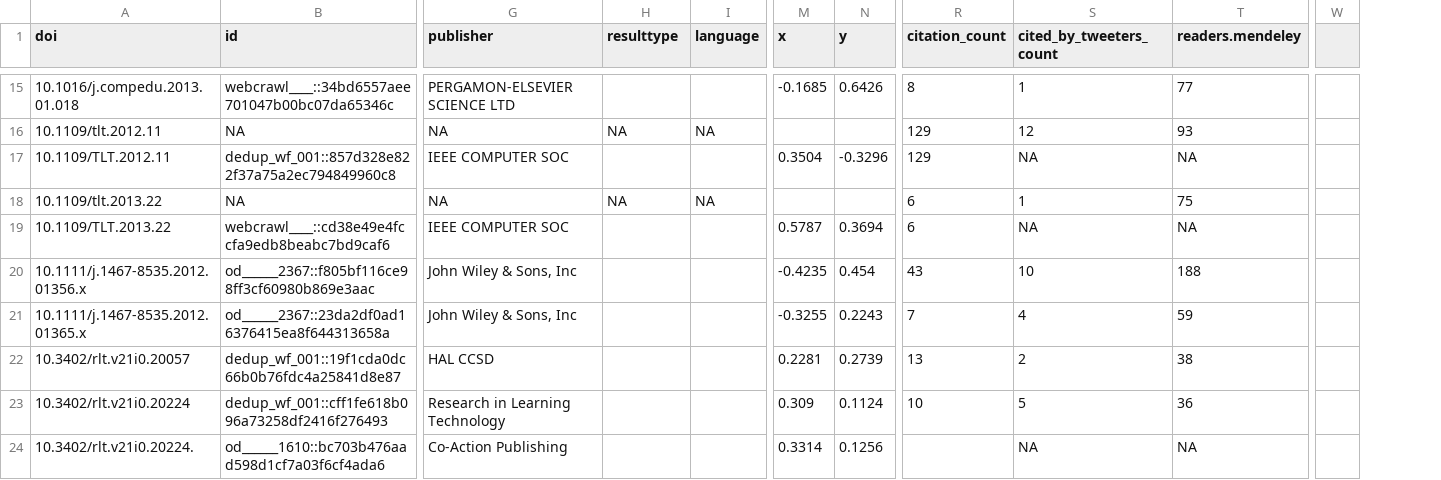
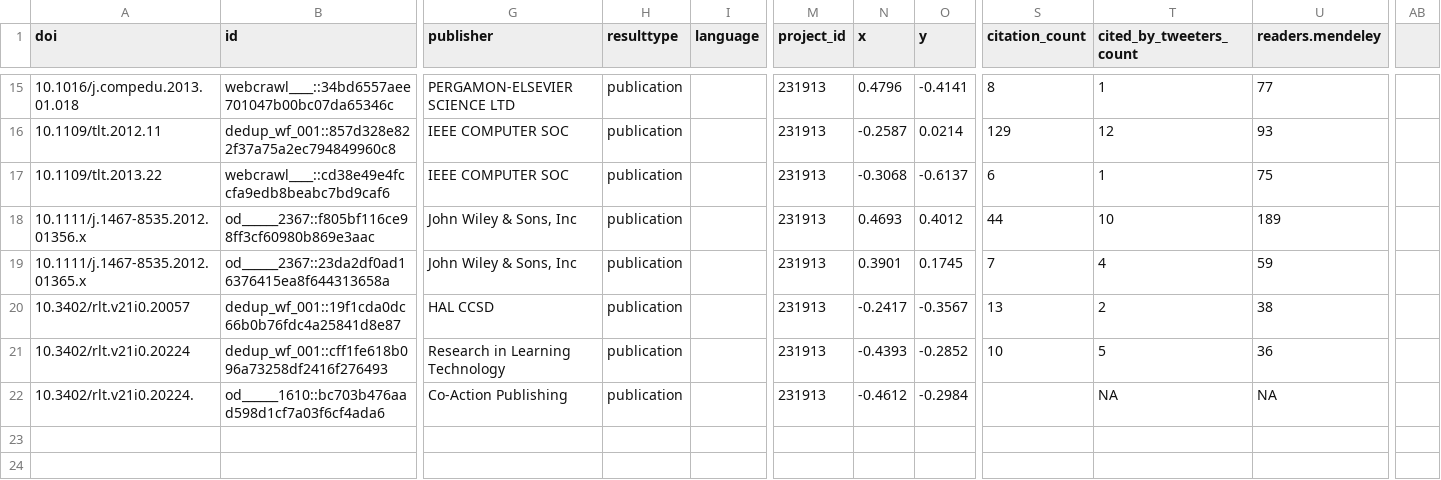
Before and after one commit to chreman/Headstart, a CSV file: examples/local_files/openaire/KNOW_STELLAR.csv, drawn as a sheet; only a part is shown, gaps mark what is left out; removed rows and columns are numbered as before the commit, all else as after; rows hold the shown columns only; the diff covers the shown part only; the diff names each change by its address in the sheet, - before the commit and + after, or states it on an @@ line.

```diff
--- a/examples/local_files/openaire/KNOW_STELLAR.csv
+++ b/examples/local_files/openaire/KNOW_STELLAR.csv
+column M (project_id), rows 15-22: all 231913
-column W, empty
+column AB, empty
-H15 (resulttype): (empty)
+H15 (resulttype): publication
-N15 (x): -0.1685
+N15 (x): 0.4796
-O15 (y): 0.6426
+O15 (y): -0.4141
-row 16: 10.1109/tlt.2012.11 | NA | NA | NA | NA |  |  | 129 | 12 | 93
-A16 (doi): 10.1109/TLT.2012.11
+A16 (doi): 10.1109/tlt.2012.11
-H16 (resulttype): (empty)
+H16 (resulttype): publication
-N16 (x): 0.3504
+N16 (x): -0.2587
-O16 (y): -0.3296
+O16 (y): 0.0214
-T16 (cited_by_tweeters_count): NA
+T16 (cited_by_tweeters_count): 12
-U16 (readers.mendeley): NA
+U16 (readers.mendeley): 93
-row 18: 10.1109/tlt.2013.22 | NA | NA | NA | NA |  |  | 6 | 1 | 75
-A17 (doi): 10.1109/TLT.2013.22
+A17 (doi): 10.1109/tlt.2013.22
-H17:H22 (resulttype): (empty)
+H17:H22 (resulttype): publication
-N17 (x): 0.5787
+N17 (x): -0.3068
-O17 (y): 0.3694
+O17 (y): -0.6137
-T17 (cited_by_tweeters_count): NA
+T17 (cited_by_tweeters_count): 1
-U17 (readers.mendeley): NA
+U17 (readers.mendeley): 75
-N18 (x): -0.4235
+N18 (x): 0.4693
-O18 (y): 0.454
+O18 (y): 0.4012
-S18 (citation_count): 43
+S18 (citation_count): 44
-U18 (readers.mendeley): 188
+U18 (readers.mendeley): 189
-N19 (x): -0.3255
+N19 (x): 0.3901
-O19 (y): 0.2243
+O19 (y): 0.1745
-N20 (x): 0.2281
+N20 (x): -0.2417
-O20 (y): 0.2739
+O20 (y): -0.3567
-N21 (x): 0.309
+N21 (x): -0.4393
-O21 (y): 0.1124
+O21 (y): -0.2852
-N22 (x): 0.3314
+N22 (x): -0.4612
-O22 (y): 0.1256
+O22 (y): -0.2984
```
Also changed, not shown: 1 added row, 1 removed row and 62 edited cells elsewhere in this file, examples/local_files/openaire/KNOW_CODE.csv, examples/local_files/openaire/KNOW_EEXCESS.csv, 6 other files.
